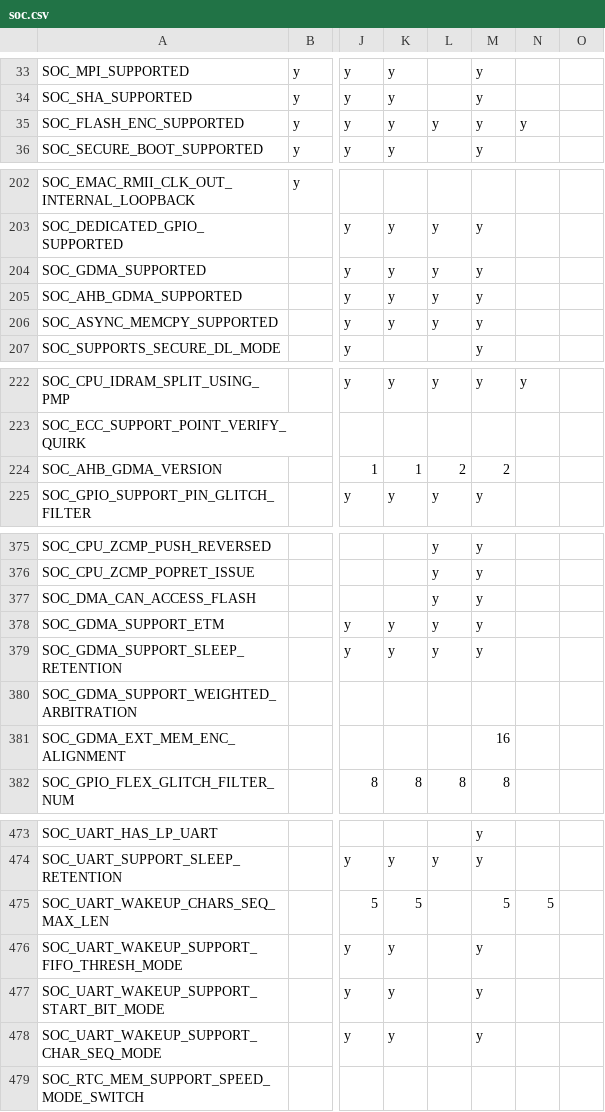
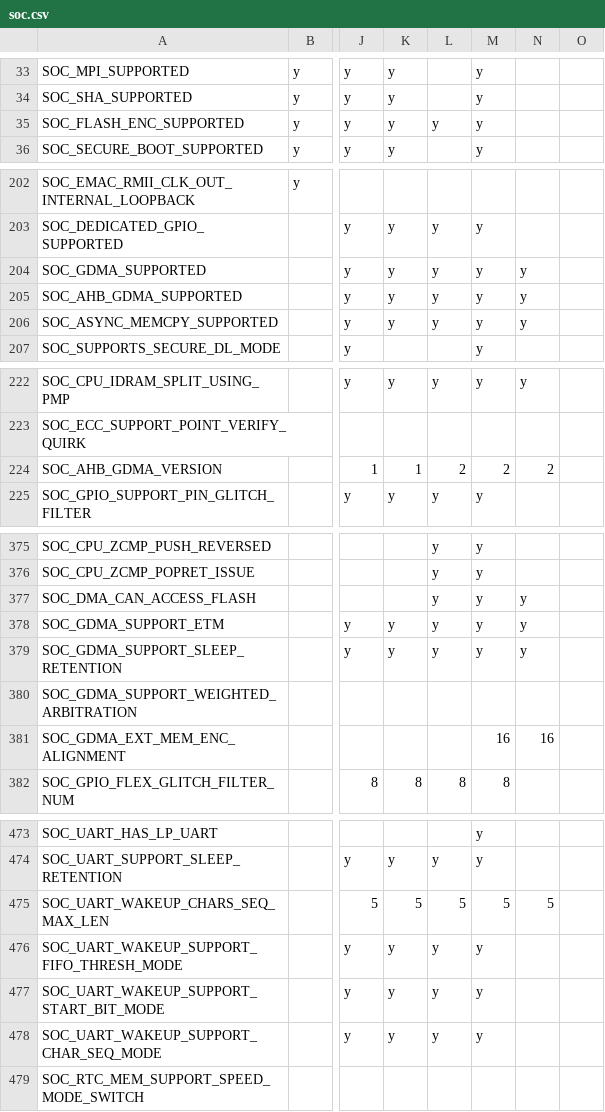
Before and after one commit to tanakamasayuki/ESP-IDF-SoC-Check, a CSV file: soc.csv, drawn as a sheet; only a part is shown, gaps mark what is left out; the diff covers the shown part only; the diff names each change by its address in the sheet, - before the commit and + after, or states it on an @@ line.

```diff
--- a/soc.csv
+++ b/soc.csv
-N35: y
+N35: (empty)
-N204:N206: (empty)
+N204:N206: y
-N224: (empty)
+N224: 2
-N377:N379: (empty)
+N377:N379: y
-N381: (empty)
+N381: 16
-L475: (empty)
+L475: 5
-L476:L478: (empty)
+L476:L478: y
```
Also changed, not shown: 4 edited cells elsewhere in this file, 1 other file.
